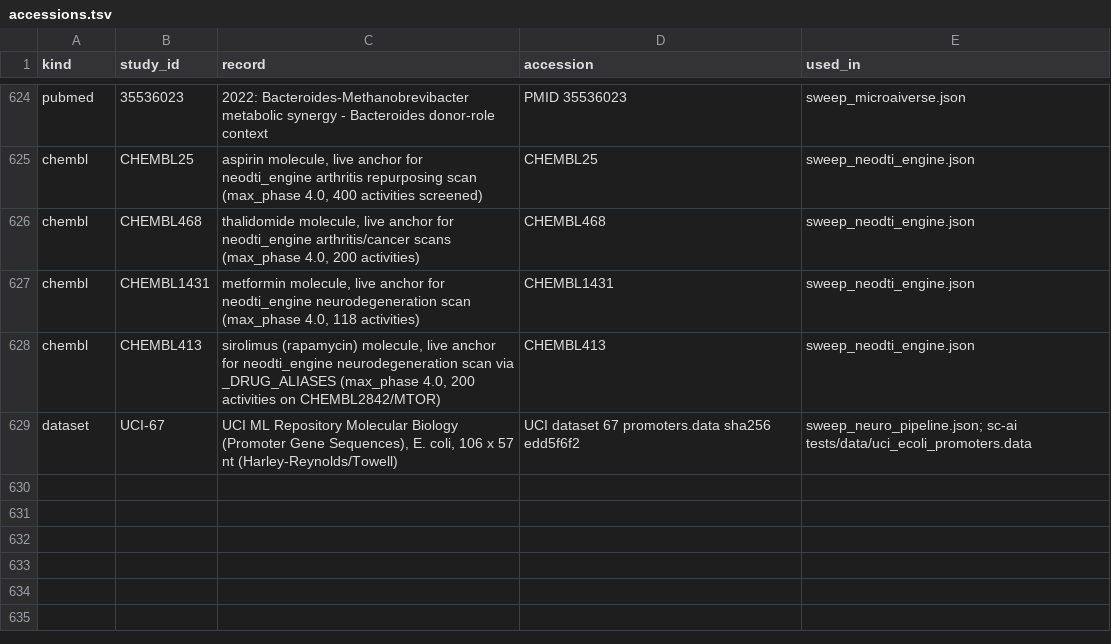
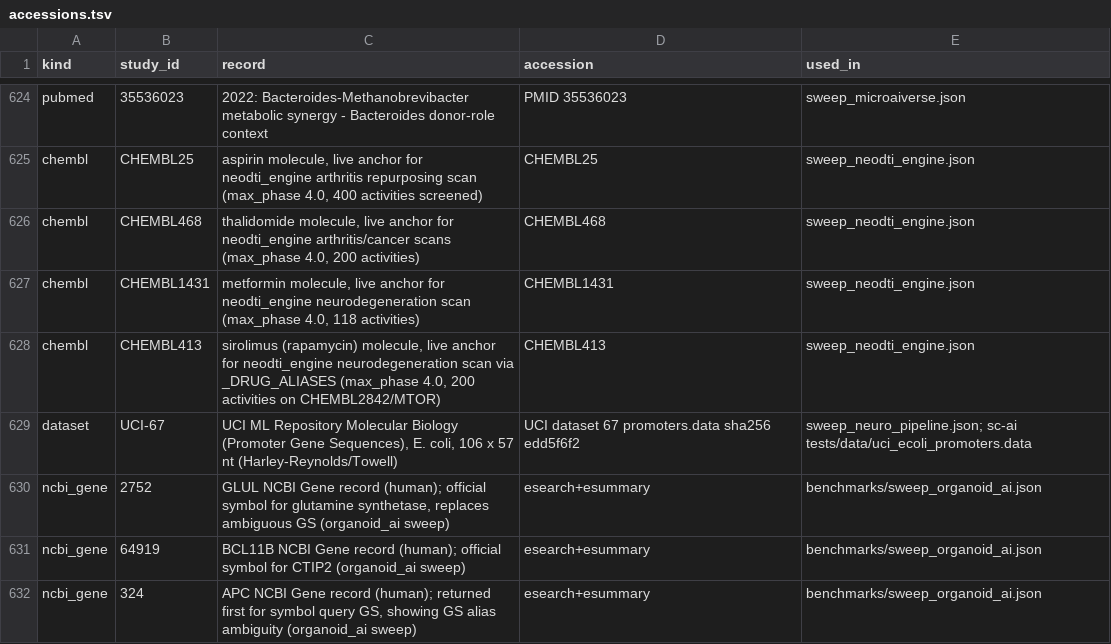
Before and after one commit to uditakankananonononono/mega27-01-sugarcode-realdata-validation, a TSV file: manifests/accessions.tsv, drawn as a sheet; only a part is shown, gaps mark what is left out.

Commit message:
module 113 organoid_ai verdict: BUGs 92-94, F141, 3 NCBI Gene accessions, inventory 113/127

```diff
--- a/manifests/accessions.tsv
+++ b/manifests/accessions.tsv
@@ -629 +629,4 @@ chembl	CHEMBL413	sirolimus (rapamycin) molecule, live anchor for neodti_engine n
 dataset	UCI-67	UCI ML Repository Molecular Biology (Promoter Gene Sequences), E. coli, 106 x 57 nt (Harley-Reynolds/Towell)	UCI dataset 67 promoters.data sha256 edd5f6f2	sweep_neuro_pipeline.json; sc-ai tests/data/uci_ecoli_promoters.data
+ncbi_gene	2752	GLUL NCBI Gene record (human); official symbol for glutamine synthetase, replaces ambiguous GS (organoid_ai sweep)	esearch+esummary	benchmarks/sweep_organoid_ai.json
+ncbi_gene	64919	BCL11B NCBI Gene record (human); official symbol for CTIP2 (organoid_ai sweep)	esearch+esummary	benchmarks/sweep_organoid_ai.json
+ncbi_gene	324	APC NCBI Gene record (human); returned first for symbol query GS, showing GS alias ambiguity (organoid_ai sweep)	esearch+esummary	benchmarks/sweep_organoid_ai.json
```
Also changed, not shown: manifests/module_inventory.tsv, 6 other files.
